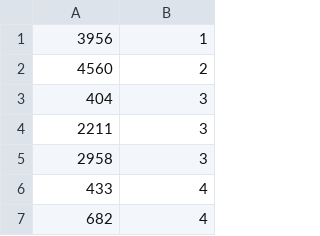
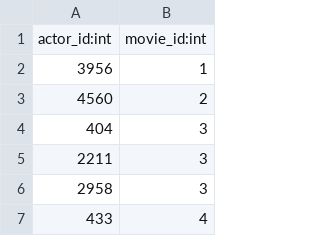
Before and after one commit to victorpedrocs/cuda-ra, a CSV file: data/imdb_5k/csv_dump/postgres_public_actor_movie.csv, drawn as a sheet; only a part is shown; the shorter side is filled out with more unchanged rows.

```diff
--- a/data/imdb_5k/csv_dump/postgres_public_actor_movie.csv
+++ b/data/imdb_5k/csv_dump/postgres_public_actor_movie.csv
@@ -1 +1,2 @@
+actor_id:int,movie_id:int
 3956,1
```
Also changed, not shown: data/imdb_5k/csv_dump/postgres_public_actor.csv, data/imdb_5k/csv_dump/postgres_public_director.csv, 19 other files.
